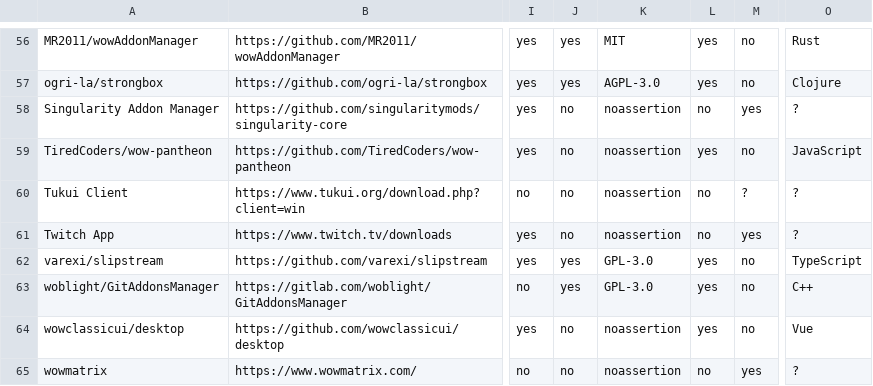
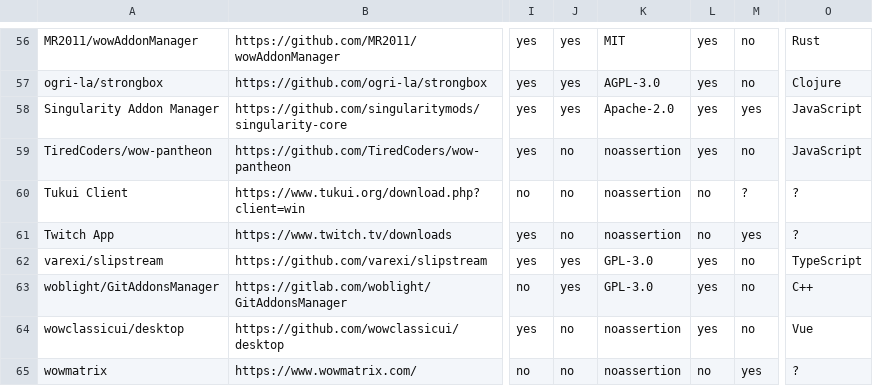
Before and after one commit to ogri-la/strongbox-comrades, a CSV file: comrades.raw.csv, drawn as a sheet; only a part is shown, gaps mark what is left out; the diff names each change by its address in the sheet, - before the commit and + after, or states it on an @@ line.

Commit message:
updated singularitymods licence and language

```diff
--- a/comrades.raw.csv
+++ b/comrades.raw.csv
-J58: no
+J58: yes
-K58: noassertion
+K58: Apache-2.0
-L58: no
+L58: yes
-O58: ?
+O58: JavaScript
```
